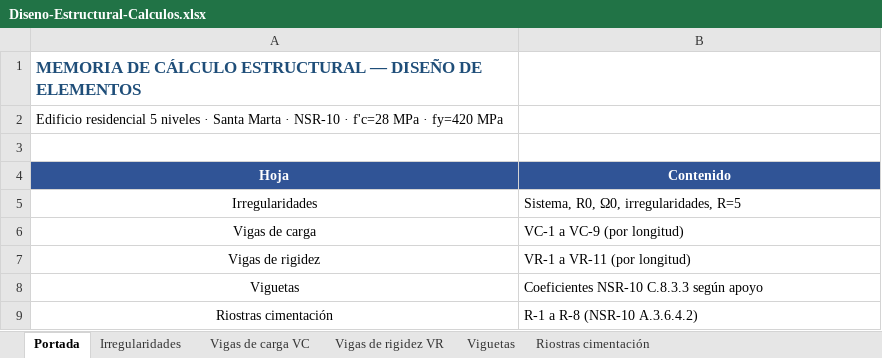
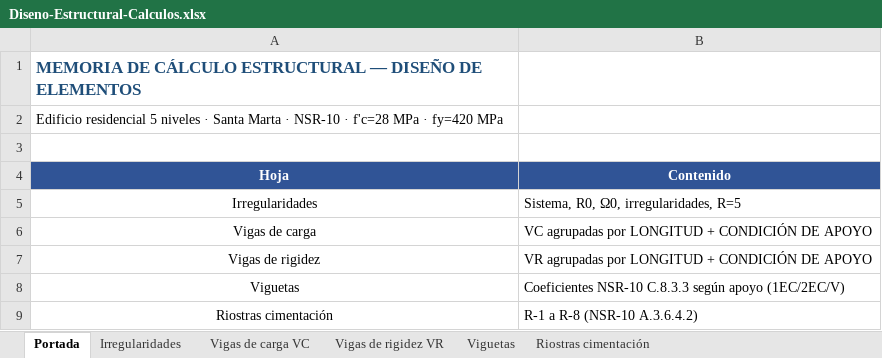
Before and after one commit to saospinap-bit/mi-sistema-de-vida, an Excel workbook: Proyectos/Diseno-Estructural/Diseno-Estructural-Calculos.xlsx, sheet Portada, drawn as a sheet; values as stored, in another font and other column widths than the file's, no borders; the diff names each change by its address in the sheet, - before the commit and + after, or states it on an @@ line.

Commit message:
Sub-agrupacion estricta de vigas por longitud + condicion de apoyo (12 VC + 16 VR): Excel, memoria (tablas 61/62) y planos actualizados

```diff
--- a/Proyectos/Diseno-Estructural/Diseno-Estructural-Calculos.xlsx (sheet Portada)
+++ b/Proyectos/Diseno-Estructural/Diseno-Estructural-Calculos.xlsx (sheet Portada)
-B6 (Contenido): VC-1 a VC-9 (por longitud)
+B6 (Contenido): VC agrupadas por LONGITUD + CONDICIÓN DE APOYO
-B7 (Contenido): VR-1 a VR-11 (por longitud)
+B7 (Contenido): VR agrupadas por LONGITUD + CONDICIÓN DE APOYO
-B8 (Contenido): Coeficientes NSR-10 C.8.3.3 según apoyo
+B8 (Contenido): Coeficientes NSR-10 C.8.3.3 según apoyo (1EC/2EC/V)
```
Also changed, not shown: sheet Vigas de rigidez VR, sheet Vigas de carga VC, sheet Riostras cimentación, sheet Viguetas, sheet Irregularidades, 3 other files.
